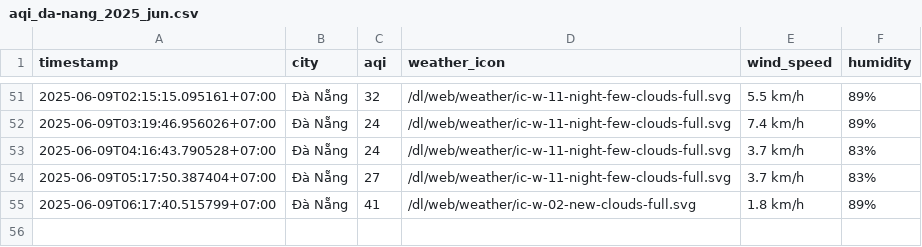
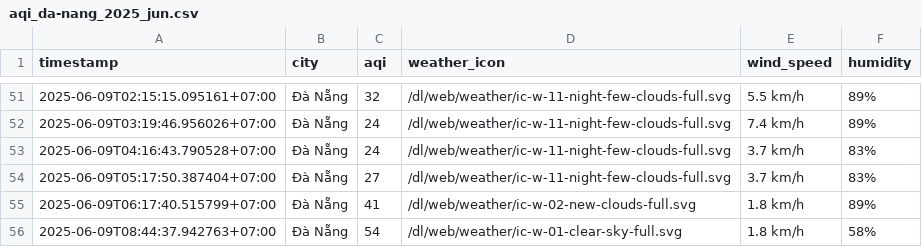
Before and after one commit to Vydtt4947/cuoi_ki, a CSV file: result/da-nang/aqi_da-nang_2025_jun.csv, drawn as a sheet; only a part is shown, gaps mark what is left out.

```diff
--- a/result/da-nang/aqi_da-nang_2025_jun.csv
+++ b/result/da-nang/aqi_da-nang_2025_jun.csv
@@ -55 +55,2 @@ timestamp,city,aqi,weather_icon,wind_speed,humidity
 2025-06-09T06:17:40.515799+07:00,Đà Nẵng,41,/dl/web/weather/ic-w-02-new-clouds-full.svg,1.8 km/h,89%
+2025-06-09T08:44:37.942763+07:00,Đà Nẵng,54,/dl/web/weather/ic-w-01-clear-sky-full.svg,1.8 km/h,58%
```
Also changed, not shown: result/can-tho/aqi_can-tho_2025_jun.csv, result/hai-phong/aqi_hai-phong_2025_jun.csv, 5 other files.
